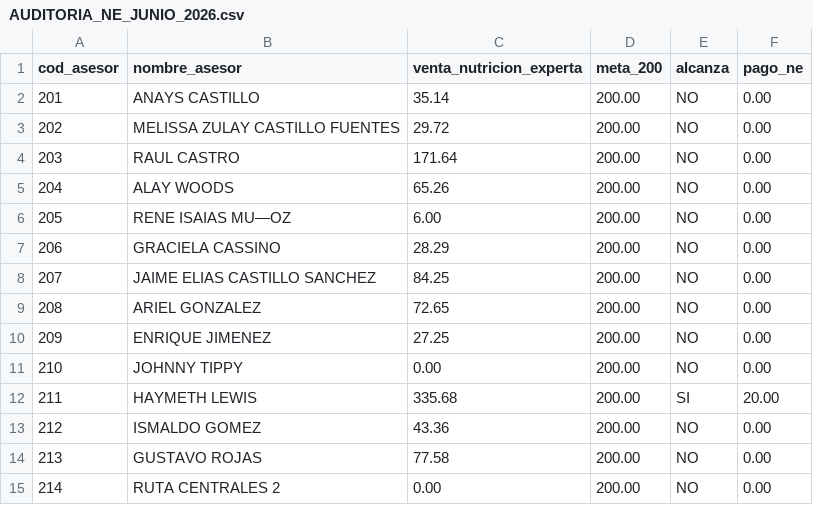
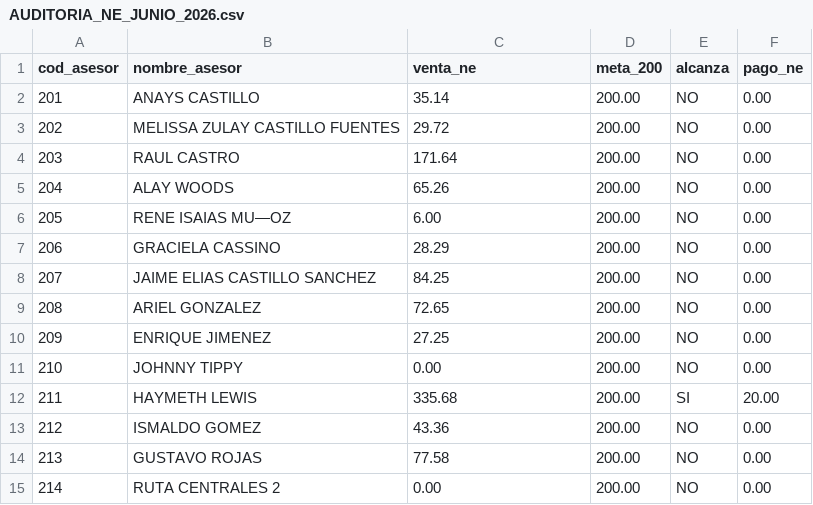
Before and after one commit to aallvaroarias/palma-dashboard, a CSV file: liquidacion_incentivos_junio_2026/AUDITORIA_NE_JUNIO_2026.csv, drawn as a sheet.

```diff
--- a/liquidacion_incentivos_junio_2026/AUDITORIA_NE_JUNIO_2026.csv
+++ b/liquidacion_incentivos_junio_2026/AUDITORIA_NE_JUNIO_2026.csv
@@ -1,2 +1,2 @@
-cod_asesor,nombre_asesor,venta_nutricion_experta,meta_200,alcanza,pago_ne
+cod_asesor,nombre_asesor,venta_ne,meta_200,alcanza,pago_ne
 201,ANAYS CASTILLO,35.14,200.00,NO,0.00
```
Also changed, not shown: liquidacion_incentivos_junio_2026/AUDITORIA_TOSH_JUNIO_2026.csv, liquidacion_incentivos_junio_2026/CONSOLIDADO_PAGOS_INCENTIVOS_JUNIO_2026.csv, 18 other files.
